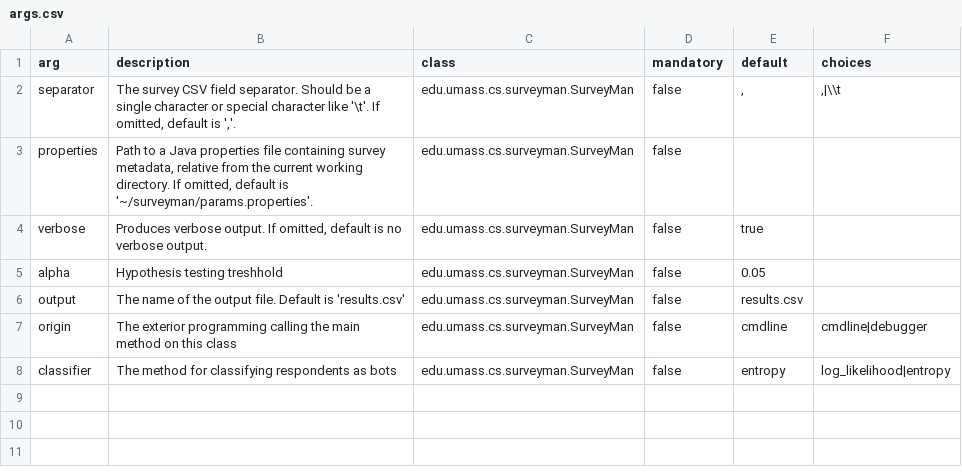
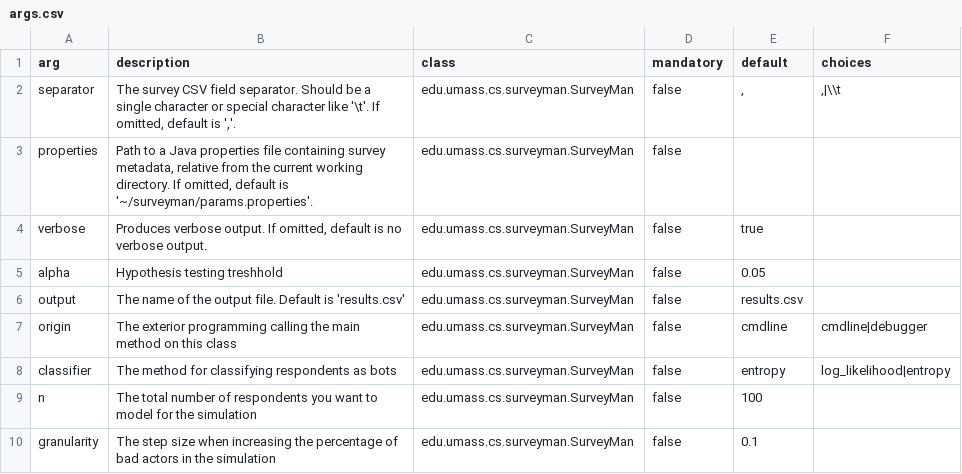
Before and after one commit to SurveyMan/SurveyMan, a CSV file: src/main/resources/args.csv, drawn as a sheet.

```diff
--- a/src/main/resources/args.csv
+++ b/src/main/resources/args.csv
@@ -8 +8,3 @@ origin,"The exterior programming calling the main method on this class",edu.umas
 classifier,"The method for classifying respondents as bots",edu.umass.cs.surveyman.SurveyMan,false,entropy,"log_likelihood|entropy"
+n,"The total number of respondents you want to model for the simulation",edu.umass.cs.surveyman.SurveyMan,false,100,
+granularity,"The step size when increasing the percentage of bad actors in the simulation",edu.umass.cs.surveyman.SurveyMan,false,0.1
```
Also changed, not shown: 6 other files.
